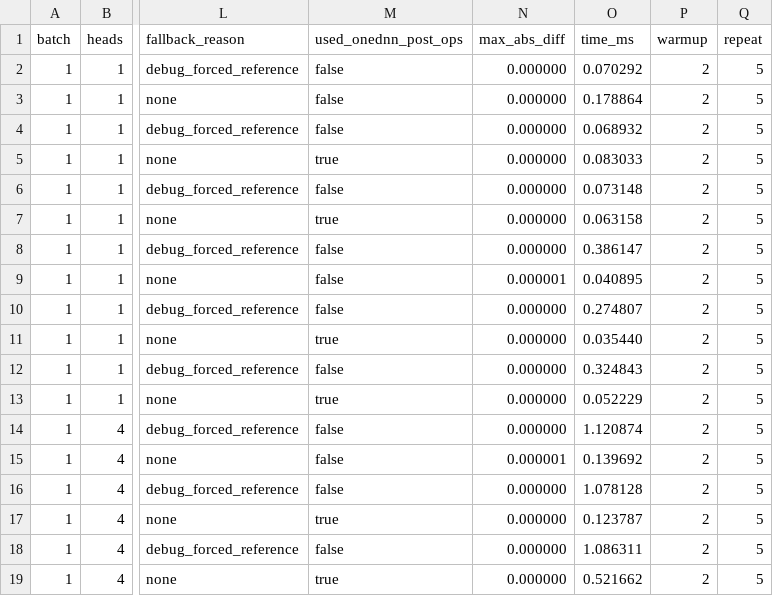
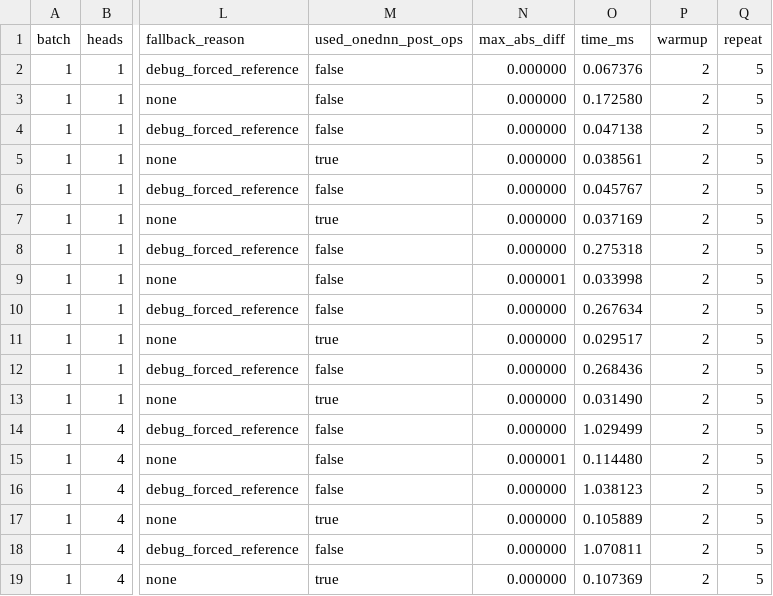
Before and after one commit to xuefenghao5121/DNN-FLASH, a CSV file: benchmarks/results/stage-1-postops/cpp-qk-postops.csv, drawn as a sheet; only a part is shown, gaps mark what is left out; the diff names each change by its address in the sheet, - before the commit and + after, or states it on an @@ line.

Commit message:
Cache oneDNN QK post-ops primitives

```diff
--- a/benchmarks/results/stage-1-postops/cpp-qk-postops.csv
+++ b/benchmarks/results/stage-1-postops/cpp-qk-postops.csv
-O2 (time_ms): 0.070292
+O2 (time_ms): 0.067376
-O3 (time_ms): 0.178864
+O3 (time_ms): 0.172580
-O4 (time_ms): 0.068932
+O4 (time_ms): 0.047138
-O5 (time_ms): 0.083033
+O5 (time_ms): 0.038561
-O6 (time_ms): 0.073148
+O6 (time_ms): 0.045767
-O7 (time_ms): 0.063158
+O7 (time_ms): 0.037169
-O8 (time_ms): 0.386147
+O8 (time_ms): 0.275318
-O9 (time_ms): 0.040895
+O9 (time_ms): 0.033998
-O10 (time_ms): 0.274807
+O10 (time_ms): 0.267634
-O11 (time_ms): 0.035440
+O11 (time_ms): 0.029517
-O12 (time_ms): 0.324843
+O12 (time_ms): 0.268436
-O13 (time_ms): 0.052229
+O13 (time_ms): 0.031490
-O14 (time_ms): 1.120874
+O14 (time_ms): 1.029499
-O15 (time_ms): 0.139692
+O15 (time_ms): 0.114480
-O16 (time_ms): 1.078128
+O16 (time_ms): 1.038123
-O17 (time_ms): 0.123787
+O17 (time_ms): 0.105889
-O18 (time_ms): 1.086311
+O18 (time_ms): 1.070811
-O19 (time_ms): 0.521662
+O19 (time_ms): 0.107369
```
Also changed, not shown: 2 other files.
